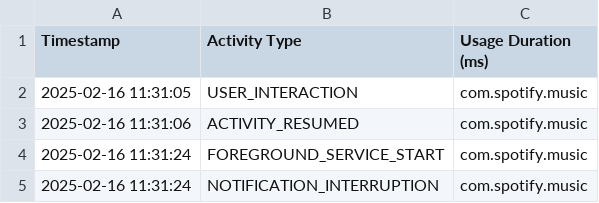
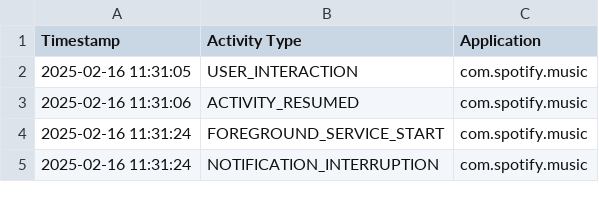
Before and after one commit to aaronAlien/Exploring-Spotify, a CSV file: data/my_spotify_usage_1.csv, drawn as a sheet; only a part is shown.

```diff
--- a/data/my_spotify_usage_1.csv
+++ b/data/my_spotify_usage_1.csv
@@ -1,2 +1,2 @@
-Timestamp,Activity Type,Usage Duration (ms)
+Timestamp,Activity Type,Application
 2025-02-16 11:31:05,USER_INTERACTION,com.spotify.music
```
Also changed, not shown: data/my_spotify_usage_2.csv, data/my_spotify_usage_3.csv, 9 other files.
